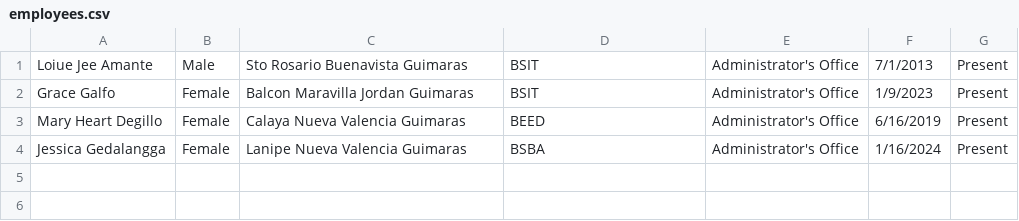
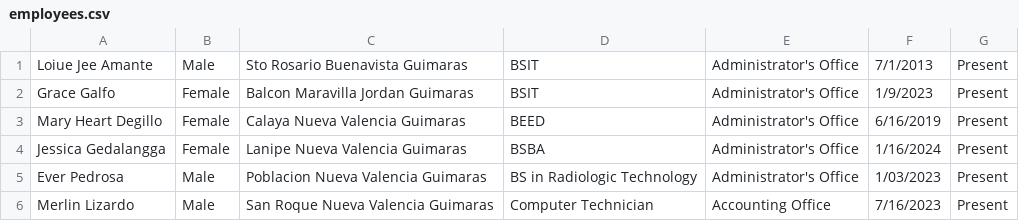
Before and after one commit to iezll1106/CPlus2_EmployeeProject, a CSV file: employees.csv, drawn as a sheet.

Commit message:
Add data

```diff
--- a/employees.csv
+++ b/employees.csv
@@ -4 +4,3 @@ Mary Heart Degillo,Female,Calaya Nueva Valencia Guimaras,BEED,Administrator's Of
 Jessica Gedalangga,Female,Lanipe Nueva Valencia Guimaras,BSBA,Administrator's Office,1/16/2024,Present
+Ever Pedrosa,Male,Poblacion Nueva Valencia Guimaras,BS in Radiologic Technology,Administrator's Office,1/03/2023,Present
+Merlin Lizardo,Male,San Roque Nueva Valencia Guimaras,Computer Technician,Accounting Office,7/16/2023,Present
```
